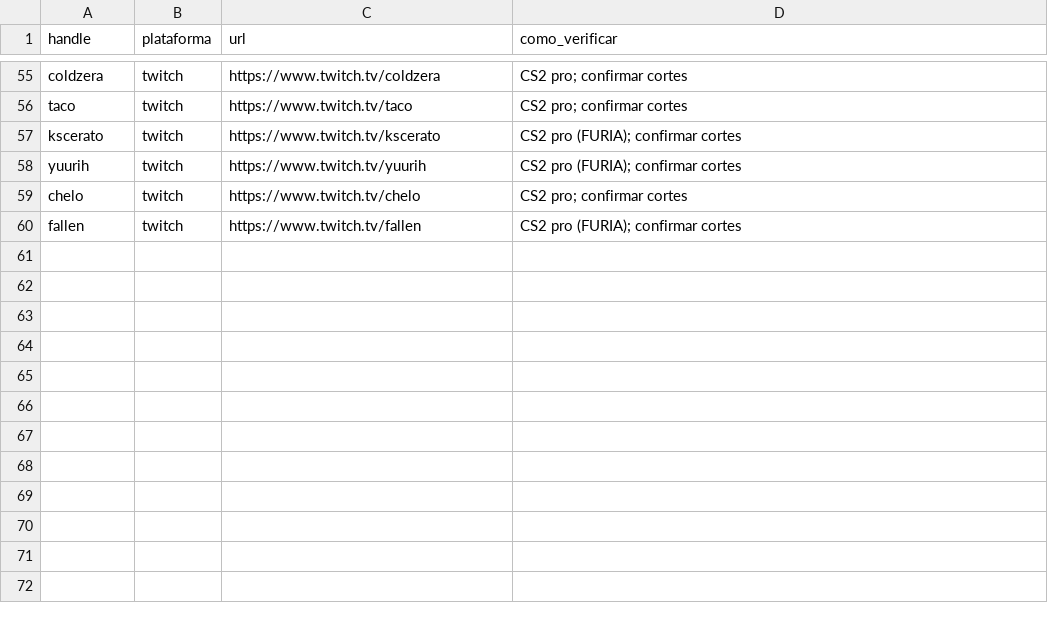
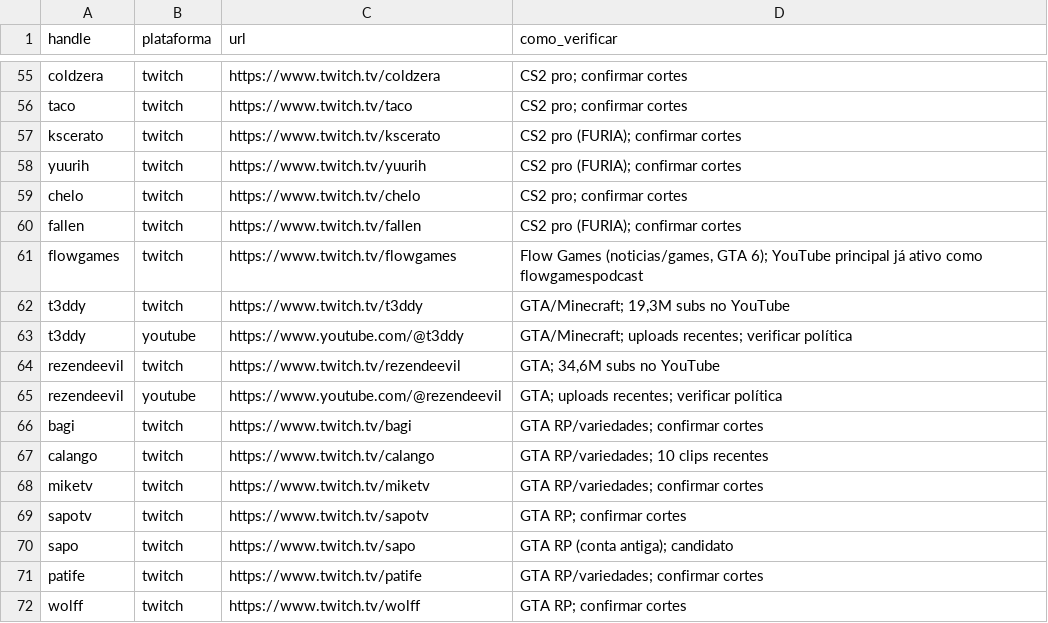
Before and after one commit to AndersonFQueiroz/ViraClipe-engine, a CSV file: data/whitelist_seed.csv, drawn as a sheet; only a part is shown, gaps mark what is left out.

Commit message:
Sync: feat(streamers): nomes ligados ao GTA 6 (flowgames, t3ddy, rezendeevil, GTA RP)

```diff
--- a/data/whitelist_seed.csv
+++ b/data/whitelist_seed.csv
@@ -60 +60,13 @@ chelo,twitch,https://www.twitch.tv/chelo,"CS2 pro; confirmar cortes"
 fallen,twitch,https://www.twitch.tv/fallen,"CS2 pro (FURIA); confirmar cortes"
+flowgames,twitch,https://www.twitch.tv/flowgames,"Flow Games (noticias/games, GTA 6); YouTube principal já ativo como flowgamespodcast"
+t3ddy,twitch,https://www.twitch.tv/t3ddy,"GTA/Minecraft; 19,3M subs no YouTube"
+t3ddy,youtube,https://www.youtube.com/@t3ddy,"GTA/Minecraft; uploads recentes; verificar política"
+rezendeevil,twitch,https://www.twitch.tv/rezendeevil,"GTA; 34,6M subs no YouTube"
+rezendeevil,youtube,https://www.youtube.com/@rezendeevil,"GTA; uploads recentes; verificar política"
+bagi,twitch,https://www.twitch.tv/bagi,"GTA RP/variedades; confirmar cortes"
+calango,twitch,https://www.twitch.tv/calango,"GTA RP/variedades; 10 clips recentes"
+miketv,twitch,https://www.twitch.tv/miketv,"GTA RP/variedades; confirmar cortes"
+sapotv,twitch,https://www.twitch.tv/sapotv,"GTA RP; confirmar cortes"
+sapo,twitch,https://www.twitch.tv/sapo,"GTA RP (conta antiga); candidato"
+patife,twitch,https://www.twitch.tv/patife,"GTA RP/variedades; confirmar cortes"
+wolff,twitch,https://www.twitch.tv/wolff,"GTA RP; confirmar cortes"
```
